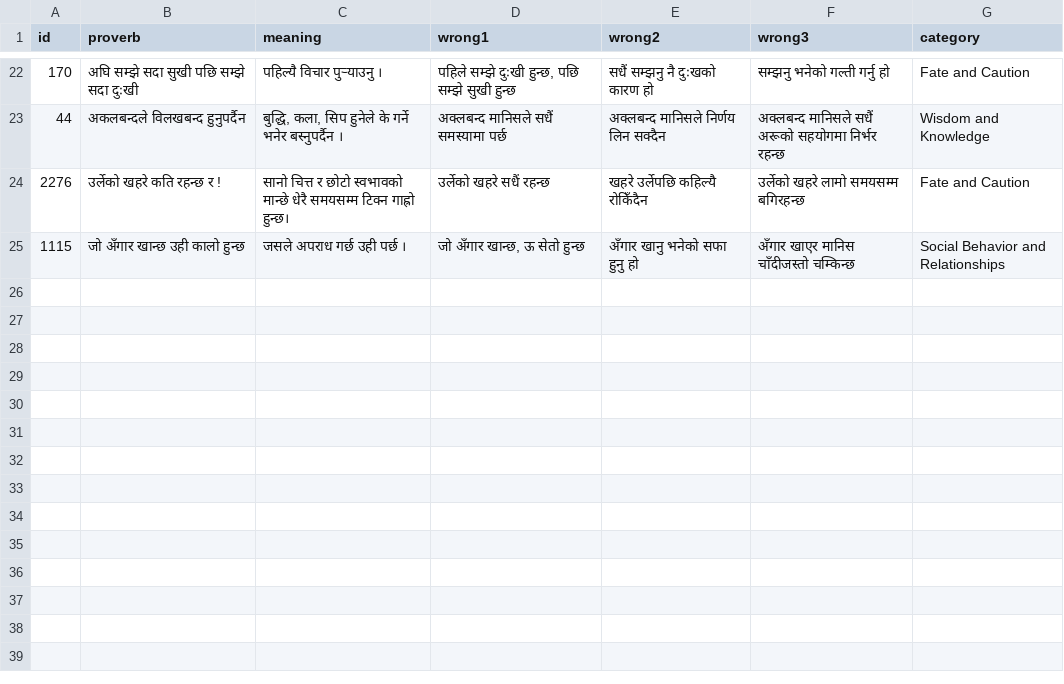
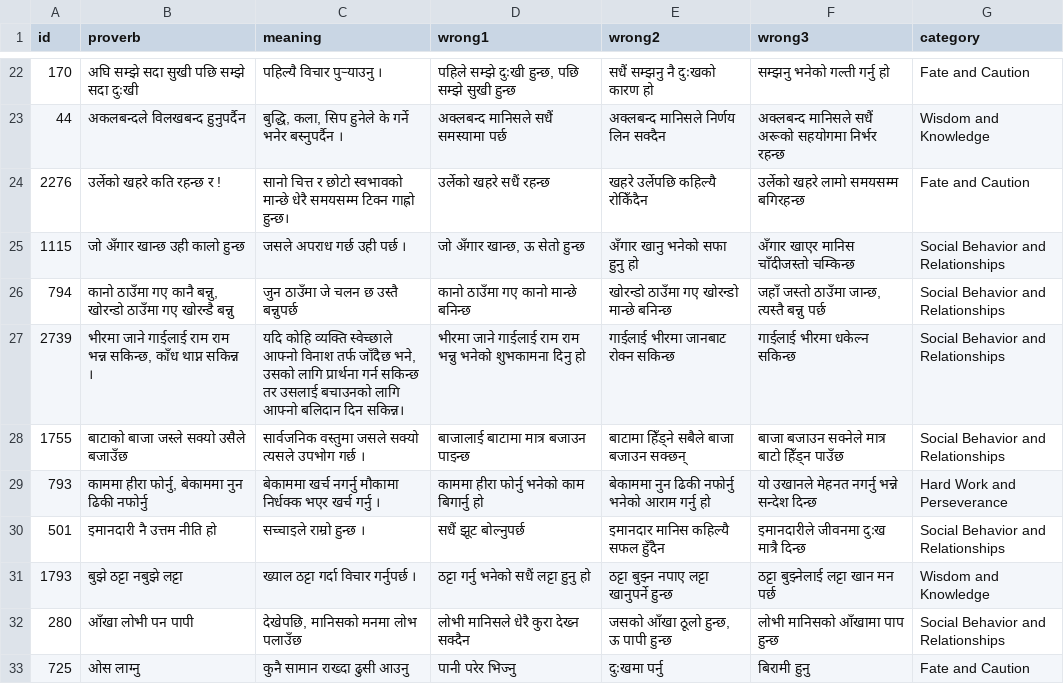
Before and after one commit to cluelesprogrammer/nepali-proverb-validator, a CSV file: jobs/2e54296a-c248-486d-90e3-7889ba9354c0/selected_answers.csv, drawn as a sheet; only a part is shown, gaps mark what is left out.

Commit message:
chore(data): session 2e54296a-c248-486d-90e3-7889ba9354c0 @ 2026-10-06T05:48:48.714Z

```diff
--- a/jobs/2e54296a-c248-486d-90e3-7889ba9354c0/selected_answers.csv
+++ b/jobs/2e54296a-c248-486d-90e3-7889ba9354c0/selected_answers.csv
@@ -25 +25,9 @@
 1115,जो अँगार खान्छ उही कालो हुन्छ,जसले अपराध गर्छ उही पर्छ ।,"जो अँगार खान्छ, ऊ सेतो हुन्छ",अँगार खानु भनेको सफा हुनु हो,अँगार खाएर मानिस चाँदीजस्तो चम्किन्छ,Social Behavior and Relationships
+794,"कानो ठाउँमा गए कानै बन्नु, खोरन्डो ठाउँमा गए खोरन्डै बन्नु",जुन ठाउँमा जे चलन छ उस्तै बन्नुपर्छ,कानो ठाउँमा गए कानो मान्छे बनिन्छ,खोरन्डो ठाउँमा गए खोरन्डो मान्छे बनिन्छ,"जहाँ जस्तो ठाउँमा जान्छ, त्यस्तै बन्नु पर्छ",Social Behavior and Relationships
+2739,"भीरमा जाने गाईलाई राम राम भन्न सकिन्छ, काँध थाप्न सकिन्न ।","यदि कोहि व्यक्ति स्वेच्छाले आफ्नो विनाश तर्फ जाँदैछ भने, उसको लागि प्रार्थना गर्न सकिन्छ तर उसलाई बचाउनको लागि आफ्नो बलिदान दिन सकिन्न।",भीरमा जाने गाईलाई राम राम भन्नु भनेको शुभकामना दिनु हो,गाईलाई भीरमा जानबाट रोक्न सकिन्छ,गाईलाई भीरमा धकेल्न सकिन्छ,Social Behavior and Relationships
+1755,बाटाको बाजा जस्ले सक्यो उसैले बजाउँछ,सार्वजनिक वस्तुमा जसले सक्यो त्यसले उपभोग गर्छ ।,बाजालाई बाटामा मात्र बजाउन पाइन्छ,बाटामा हिँड्ने सबैले बाजा बजाउन सक्छन्,बाजा बजाउन सक्नेले मात्र बाटो हिँड्न पाउँछ,Social Behavior and Relationships
+793,"काममा हीरा फोर्नु, बेकाममा नुन ढिकी नफोर्नु",बेकाममा खर्च नगर्नु मौकामा निर्धक्क भएर खर्च गर्नु ।,काममा हीरा फोर्नु भनेको काम बिगार्नु हो,बेकाममा नुन ढिकी नफोर्नु भनेको आराम गर्नु हो,यो उखानले मेहनत नगर्नु भन्ने सन्देश दिन्छ,Hard Work and Perseverance
+501,इमानदारी नै उत्तम नीति हो,सच्चाइले राम्रो हुन्छ ।,सधैं झूट बोल्नुपर्छ,इमानदार मानिस कहिल्यै सफल हुँदैन,इमानदारीले जीवनमा दुःख मात्रै दिन्छ,Social Behavior and Relationships
+1793,बुझे ठट्टा नबुझे लट्टा,ख्याल ठट्टा गर्दा विचार गर्नुपर्छ ।,ठट्टा गर्नु भनेको सधैं लट्टा हुनु हो,ठट्टा बुझ्न नपाए लट्टा खानुपर्ने हुन्छ,ठट्टा बुझ्नेलाई लट्टा खान मन पर्छ,Wisdom and Knowledge
+280,आँखा लोभी पन पापी,"देखेपछि, मानिसको मनमा लोभ पलाउँछ",लोभी मानिसले धेरै कुरा देख्न सक्दैन,"जसको आँखा ठूलो हुन्छ, ऊ पापी हुन्छ",लोभी मानिसको आँखामा पाप हुन्छ,Social Behavior and Relationships
+725,ओस लाग्नु,कुनै सामान राख्दा ढुसी आउनु,पानी परेर भिज्नु,दुःखमा पर्नु,बिरामी हुनु,Fate and Caution
```
